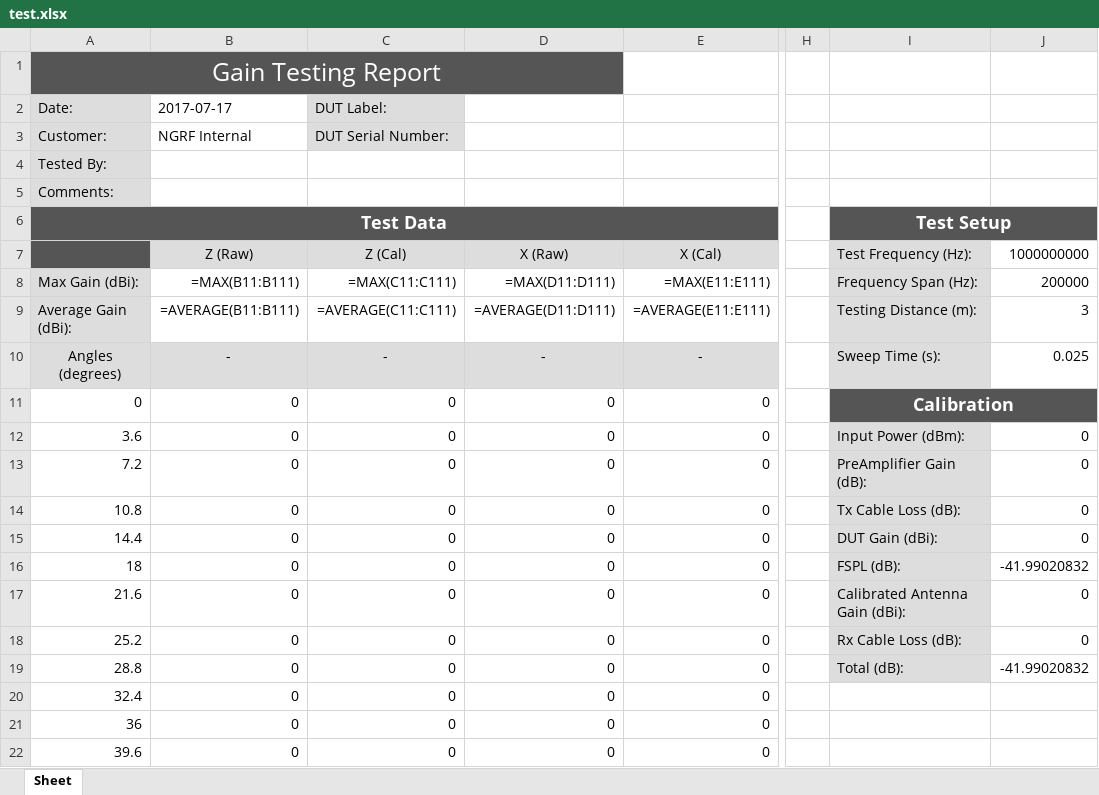
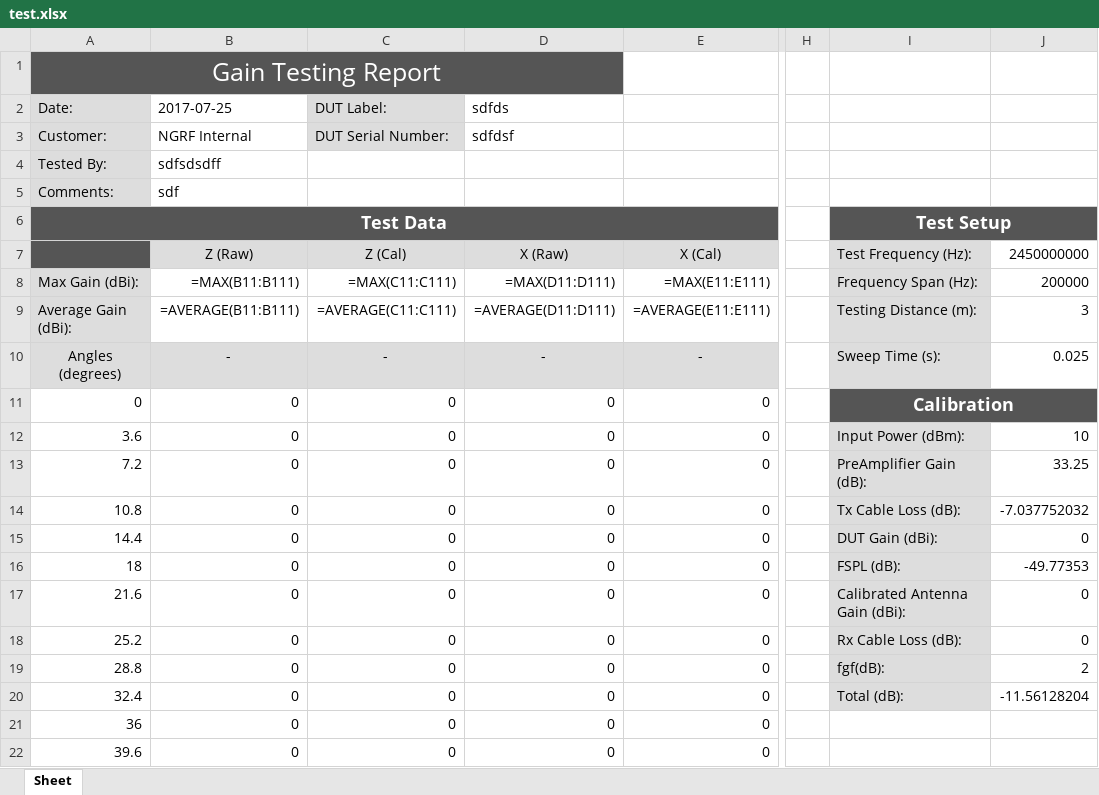
Before and after one commit to collins-mike/NGRF-Rotator_Rev_2, an Excel workbook: src/test.xlsx, sheet Sheet, drawn as a sheet; only a part is shown, gaps mark what is left out; values as stored, in another font and other column widths than the file's, no borders; formulas without a stored value are shown as written; charts and pictures not drawn; the diff names each change by its address in the sheet, - before the commit and + after, or states it on an @@ line.

```diff
--- a/src/test.xlsx (sheet Sheet)
+++ b/src/test.xlsx (sheet Sheet)
-B2 (Z (Raw)): 2017-07-17
+B2 (Z (Raw)): 2017-07-25
-D2 (X (Raw)): (empty)
+D2 (X (Raw)): sdfds
-D3 (X (Raw)): (empty)
+D3 (X (Raw)): sdfdsf
-B4 (Z (Raw)): (empty)
+B4 (Z (Raw)): sdfsdsdff
-B5 (Z (Raw)): (empty)
+B5 (Z (Raw)): sdf
-J7: 1000000000
+J7: 2450000000
-J12 (2450000000): 0
+J12 (2450000000): 10
-J13 (2450000000): 0
+J13 (2450000000): 33.25
-J14 (2450000000): 0
+J14 (2450000000): -7.037752032
-J16 (2450000000): -41.99020832
+J16 (2450000000): -49.77353
-I19 (Test Frequency (Hz):): Total (dB):
+I19 (Test Frequency (Hz):): fgf(dB):
-J19 (2450000000): -41.99020832
+J19 (2450000000): 2
-I20 (Test Frequency (Hz):): (empty)
+I20 (Test Frequency (Hz):): Total (dB):
-I20 fill: none
+I20 fill: #DDDDDD
-J20 (2450000000): (empty)
+J20 (2450000000): -11.56128204
```
Also changed, not shown: charts or pictures, 15 other files.
